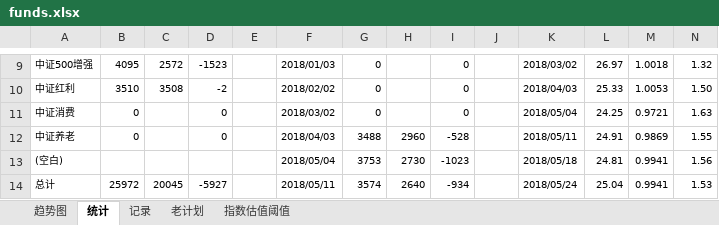
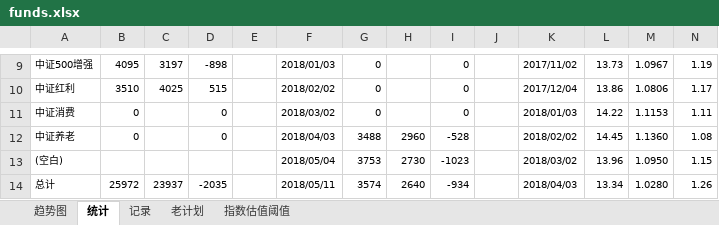
Before and after one commit to xstarcd/xstarcd.github.io, an Excel workbook: wiki/img/fund/funds.xlsx, sheet 统计, drawn as a sheet; only a part is shown, gaps mark what is left out; values as stored, in another font and other column widths than the file's, no borders; the diff covers the shown part only; the diff names each change by its address in the sheet, - before the commit and + after, or states it on an @@ line.

```diff
--- a/wiki/img/fund/funds.xlsx (sheet 统计)
+++ b/wiki/img/fund/funds.xlsx (sheet 统计)
-C9: 2572
+C9: 3197
-D9: -1523
+D9: -898
-K9: 2018/03/02
+K9: 2017/11/02
-L9: 26.97
+L9: 13.73
-M9: 1.0018
+M9: 1.0967
-N9: 1.32
+N9: 1.19
-C10: 3508
+C10: 4025
-D10: -2
+D10: 515
-K10: 2018/04/03
+K10: 2017/12/04
-L10: 25.33
+L10: 13.86
-M10: 1.0053
+M10: 1.0806
-N10: 1.50
+N10: 1.17
-K11: 2018/05/04
+K11: 2018/01/03
-L11: 24.25
+L11: 14.22
-M11: 0.9721
+M11: 1.1153
-N11: 1.63
+N11: 1.11
-K12: 2018/05/11
+K12: 2018/02/02
-L12: 24.91
+L12: 14.45
-M12: 0.9869
+M12: 1.1360
-N12: 1.55
+N12: 1.08
-K13: 2018/05/18
+K13: 2018/03/02
-L13: 24.81
+L13: 13.96
-M13: 0.9941
+M13: 1.0950
-N13: 1.56
+N13: 1.15
-C14: 20045
+C14: 23937
-D14: -5927
+D14: -2035
-K14: 2018/05/24
+K14: 2018/04/03
-L14: 25.04
+L14: 13.34
-M14: 0.9941
+M14: 1.0280
-N14: 1.53
+N14: 1.26
```
Also changed, not shown: 8 added rows, 8 removed rows and 59 edited cells elsewhere in this sheet, sheet 记录, charts or pictures, 2 other files.
